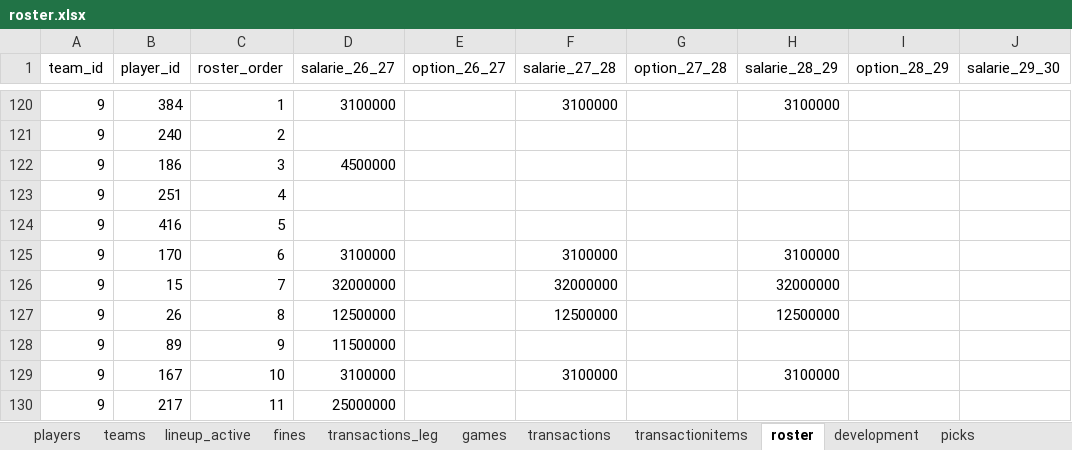
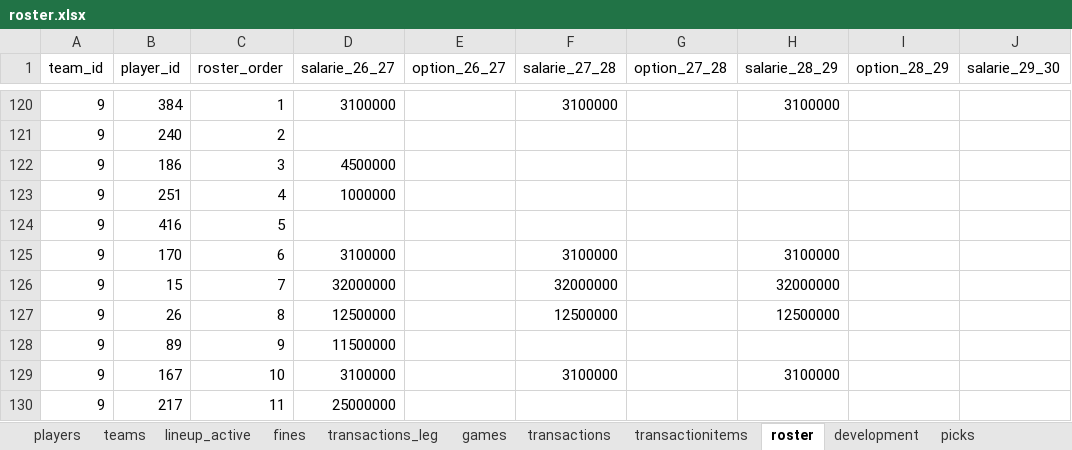
Before and after one commit to filipebrito23/Fantasy-unificado, an Excel workbook: roster.xlsx, sheet roster, drawn as a sheet; only a part is shown, gaps mark what is left out; values as stored, in another font and other column widths than the file's, no borders; the diff names each change by its address in the sheet, - before the commit and + after, or states it on an @@ line.

```diff
--- a/roster.xlsx (sheet roster)
+++ b/roster.xlsx (sheet roster)
-D123 (salarie_26_27): (empty)
+D123 (salarie_26_27): 1000000
```
Also changed, not shown: Lista.xlsx.
